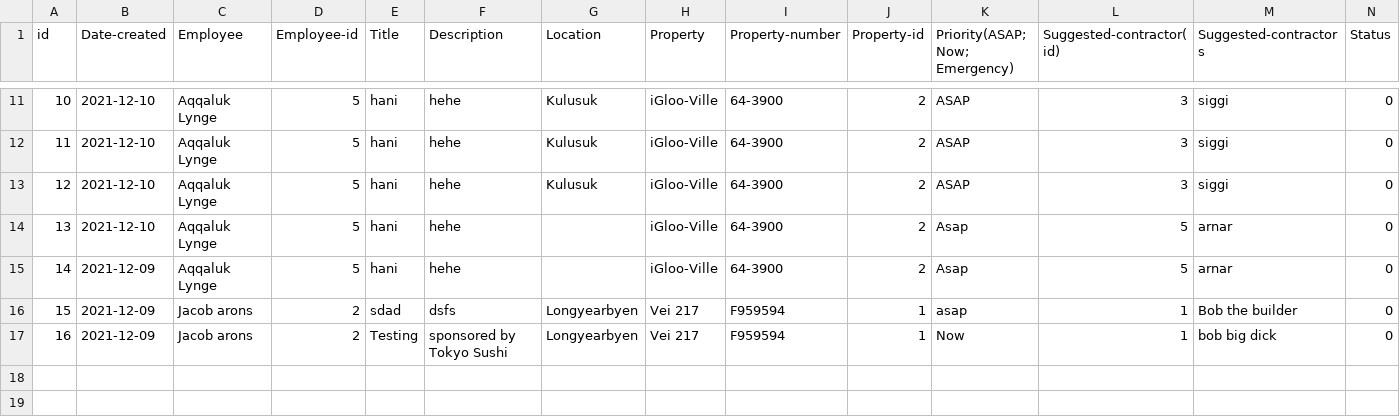
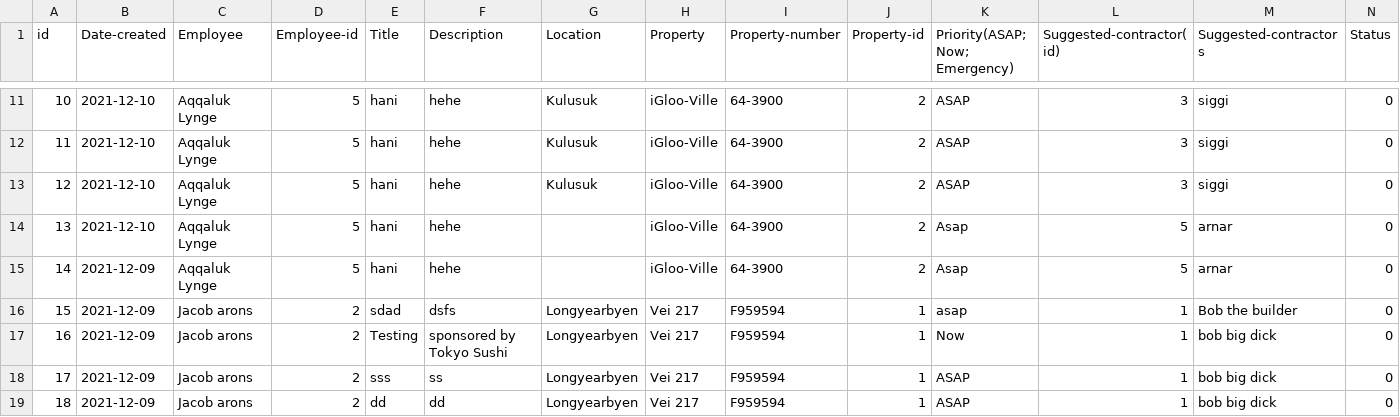
Before and after one commit to lsig/NaNairverkefni, a CSV file: NaN_Program/CSV_Files/Maintenance_request.csv, drawn as a sheet; only a part is shown, gaps mark what is left out; rows hold the shown columns only; the diff names each change by its address in the sheet, - before the commit and + after, or states it on an @@ line.

```diff
--- a/NaN_Program/CSV_Files/Maintenance_request.csv
+++ b/NaN_Program/CSV_Files/Maintenance_request.csv
+row 18: 17 | 2021-12-09 | Jacob arons | 2 | sss | ss | Longyearbyen | Vei 217 | F959594 | 1 | ASAP | 1 | bob big dick | 0
+row 19: 18 | 2021-12-09 | Jacob arons | 2 | dd | dd | Longyearbyen | Vei 217 | F959594 | 1 | ASAP | 1 | bob big dick | 0
```
Also changed, not shown: NaN_Program/CSV_Files/Reports.csv, 2 other files.
